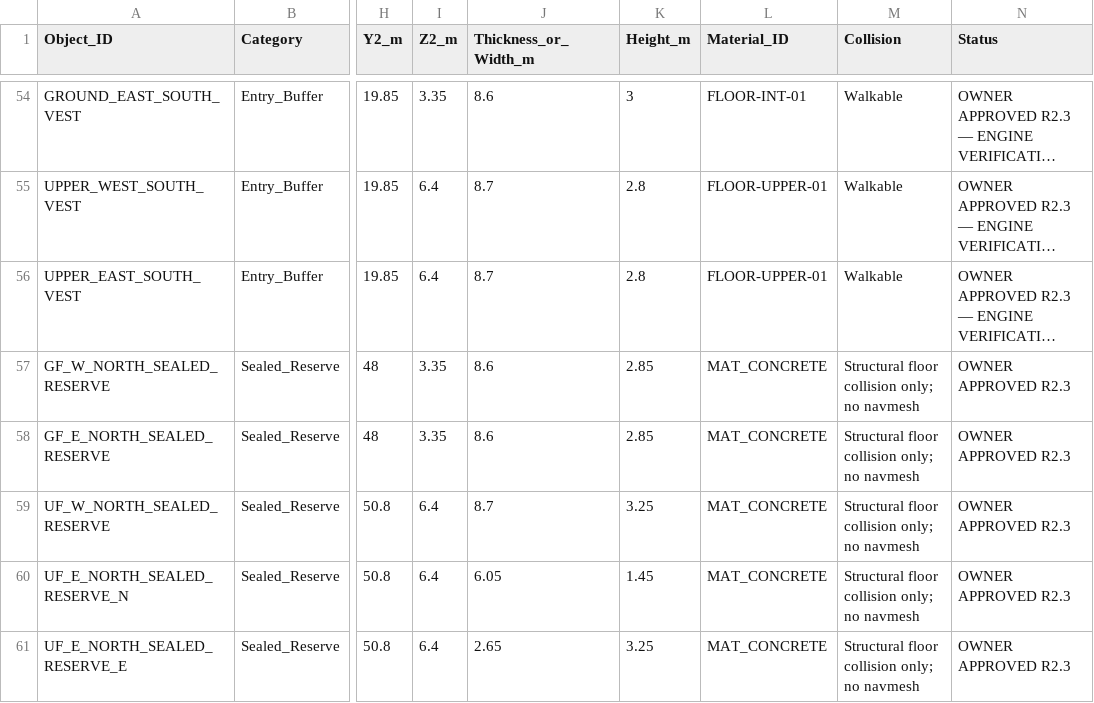
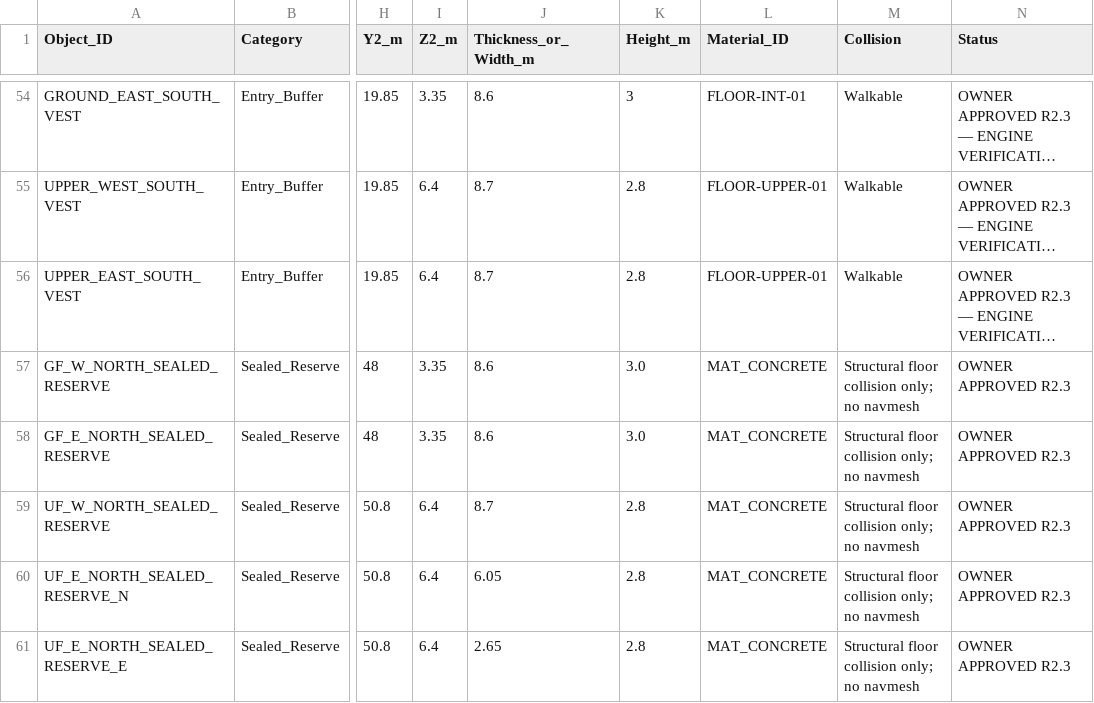
Before and after one commit to Haigone/UEFN-w-Kavasaki, a CSV file: Horror Motel Fable/coordinate_schedule.csv, drawn as a sheet; only a part is shown, gaps mark what is left out; long unchanged cells end in …; the diff names each change by its address in the sheet, - before the commit and + after, or states it on an @@ line.

Commit message:
Correct reserve vertical clear heights in coordinate schedule

```diff
--- a/Horror Motel Fable/coordinate_schedule.csv
+++ b/Horror Motel Fable/coordinate_schedule.csv
-K57:K58 (Height_m): 2.85
+K57:K58 (Height_m): 3.0
-K59 (Height_m): 3.25
+K59 (Height_m): 2.8
-K60 (Height_m): 1.45
+K60 (Height_m): 2.8
-K61 (Height_m): 3.25
+K61 (Height_m): 2.8
```
